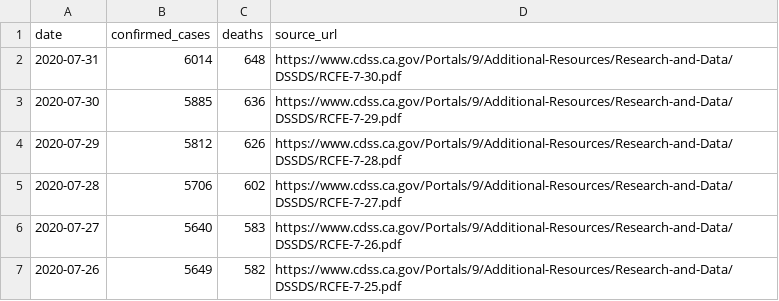
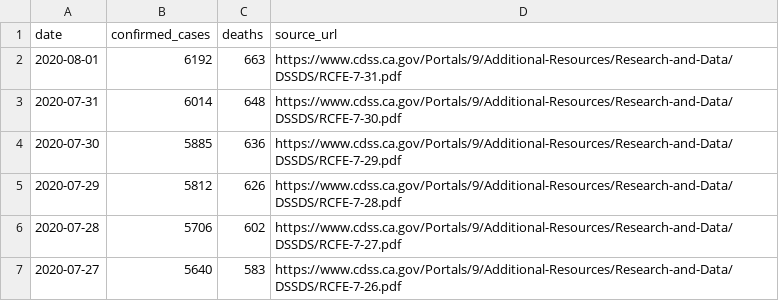
Before and after one commit to datadesk/california-coronavirus-data, a CSV file: cdph-adult-and-senior-care-totals.csv, drawn as a sheet; only a part is shown; the shorter side is filled out with more unchanged rows; the diff names each change by its address in the sheet, - before the commit and + after, or states it on an @@ line.

```diff
--- a/cdph-adult-and-senior-care-totals.csv
+++ b/cdph-adult-and-senior-care-totals.csv
+row 2: 2020-08-01 | 6192 | 663 | https://www.cdss.ca.gov/Portals/9/Additional-Resources/Research-and-Data/DSSDS/RCFE-7-31.pdf
```
Also changed, not shown: cdph-skilled-nursing-totals.csv, cdph-state-totals.csv, 4 other files.
